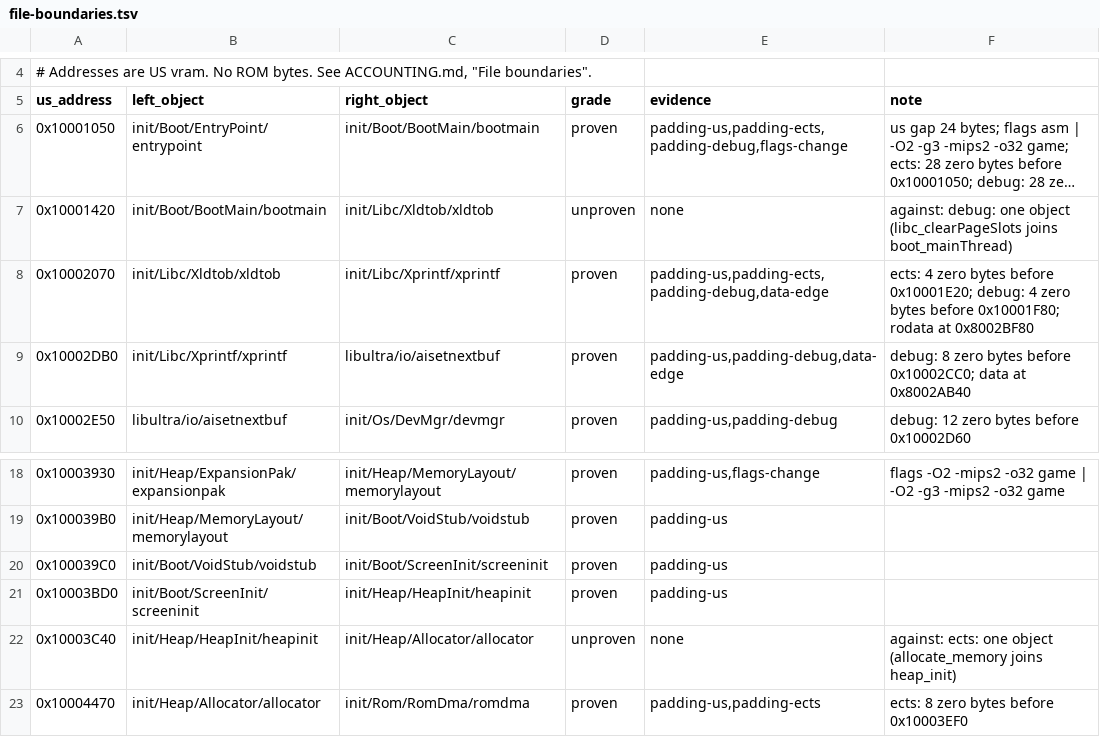
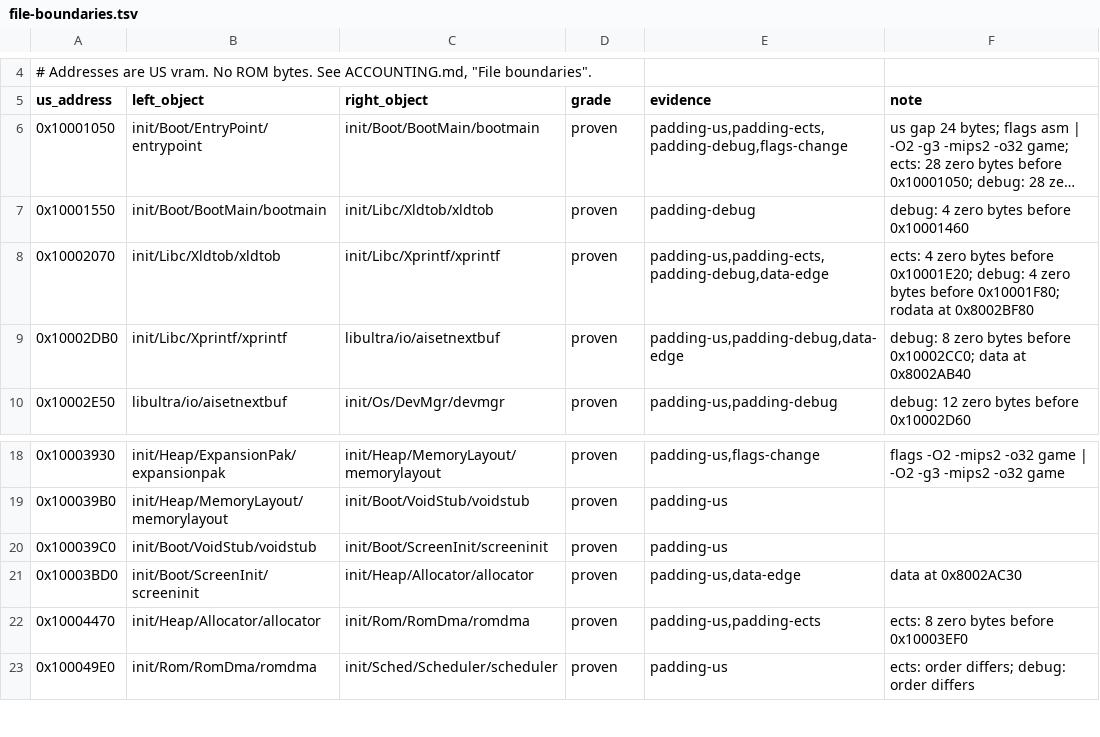
Before and after one commit to sholdee/conker-decomp, a TSV file: docs/file-boundaries.tsv, drawn as a sheet; only a part is shown, gaps mark what is left out; the shorter side is filled out with more unchanged rows; long unchanged cells end in …; the diff names each change by its address in the sheet, - before the commit and + after, or states it on an @@ line.

```diff
--- a/docs/file-boundaries.tsv
+++ b/docs/file-boundaries.tsv
-A7 (us_address): 0x10001420
+A7 (us_address): 0x10001550
-D7 (grade): unproven
+D7 (grade): proven
-E7 (evidence): none
+E7 (evidence): padding-debug
-F7 (note): against: debug: one object (libc_clearPageSlots joins boot_mainThread)
+F7 (note): debug: 4 zero bytes before 0x10001460
-C21 (right_object): init/Heap/HeapInit/heapinit
+C21 (right_object): init/Heap/Allocator/allocator
-E21 (evidence): padding-us
+E21 (evidence): padding-us,data-edge
-F21 (note): (empty)
+F21 (note): data at 0x8002AC30
-row 22: 0x10003C40 | init/Heap/HeapInit/heapinit | init/Heap/Allocator/allocator | unproven | none | against: ects: one object (allocate_memory joins heap_init)
```
Also changed, not shown: docs/file-boundary-candidates.tsv.
